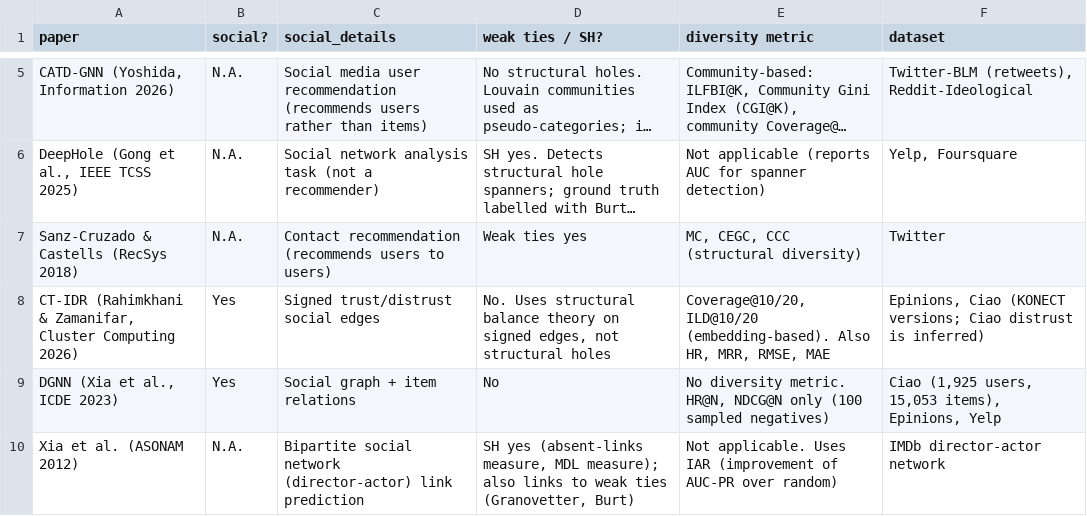
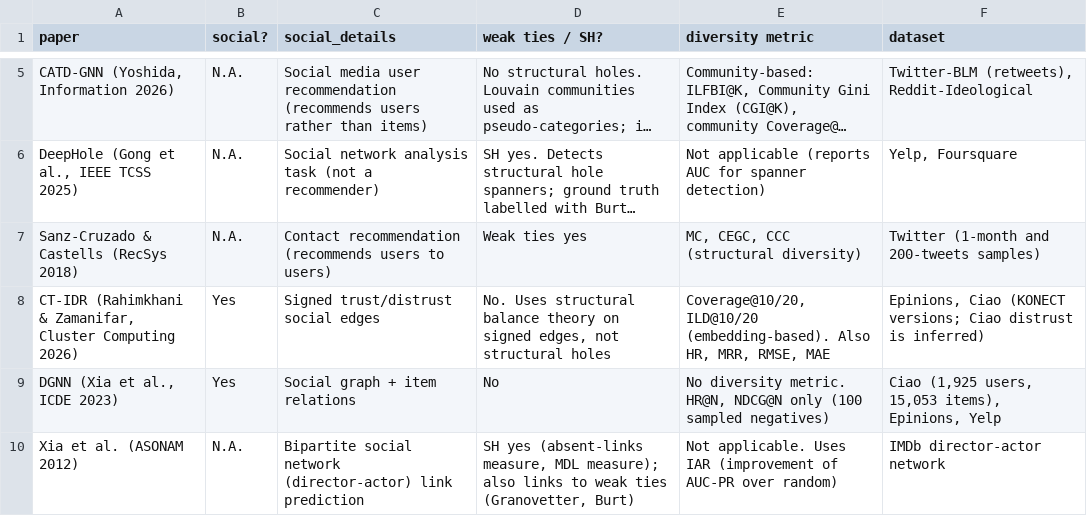
Before and after one commit to Siddiqua2007/social-bridge-rec, a CSV file: docs/related_work.csv, drawn as a sheet; only a part is shown, gaps mark what is left out; long unchanged cells end in …; the diff names each change by its address in the sheet, - before the commit and + after, or states it on an @@ line.

Commit message:
Update datasets.md with verified stats/notes and clean related_work.csv

```diff
--- a/docs/related_work.csv
+++ b/docs/related_work.csv
-F7 (dataset): Twitter
+F7 (dataset): Twitter (1-month and 200-tweets samples)
```
Also changed, not shown: 1 other file.
